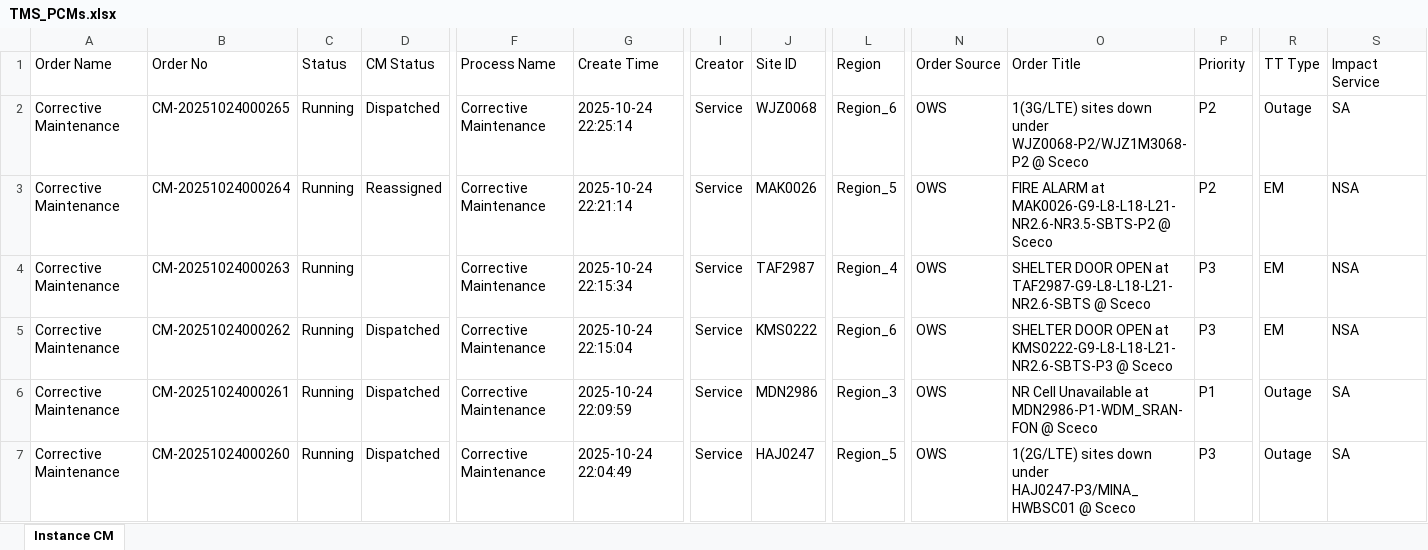
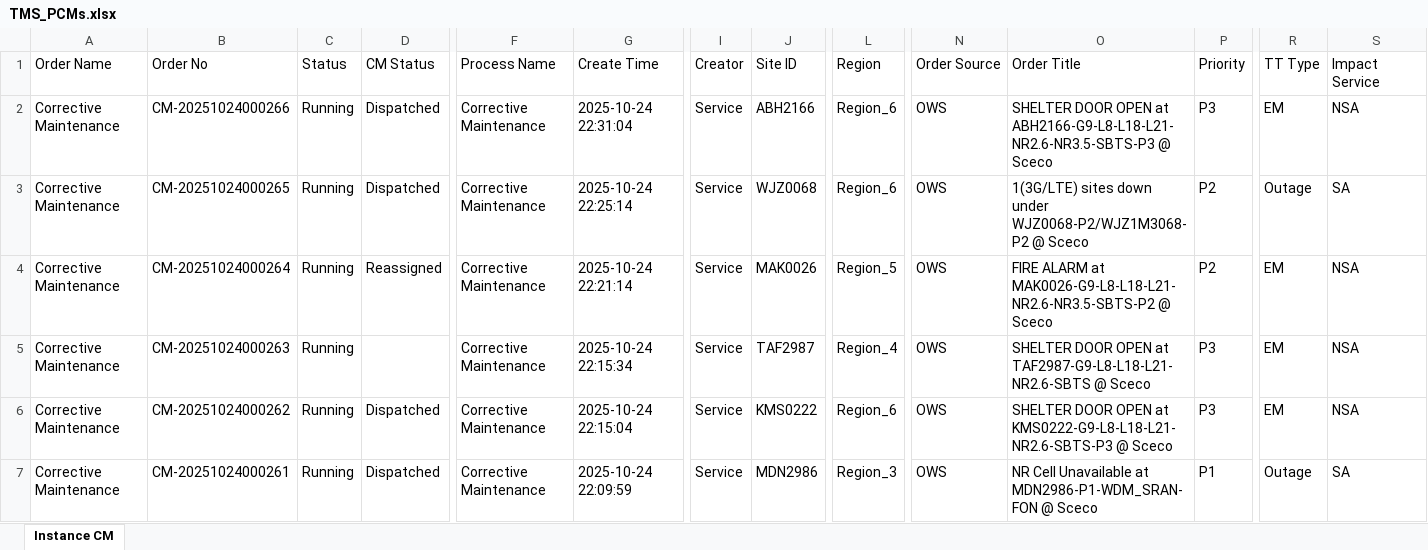
Before and after one commit to decosaro/tms_running, an Excel workbook: TMS_PCMs.xlsx, sheet Instance CM, drawn as a sheet; only a part is shown, gaps mark what is left out; the shorter side is filled out with more unchanged rows; values as stored, in another font and other column widths than the file's, no borders; rows hold the shown columns only; the diff names each change by its address in the sheet, - before the commit and + after, or states it on an @@ line.

Commit message:
Updated TMS_PCMs.xlsx from OneDrive

```diff
--- a/TMS_PCMs.xlsx (sheet Instance CM)
+++ b/TMS_PCMs.xlsx (sheet Instance CM)
+row 2: Corrective Maintenance | CM-20251024000266 | Running | Dispatched | Corrective Maintenance | 2025-10-24 22:31:04 | Service | ABH2166 | Region_6 | OWS | SHELTER DOOR OPEN at ABH2166-G9-L8-L18-L21-NR2.6-NR3.5-SBTS-P3 @ Sceco | P3 | EM | NSA
```
